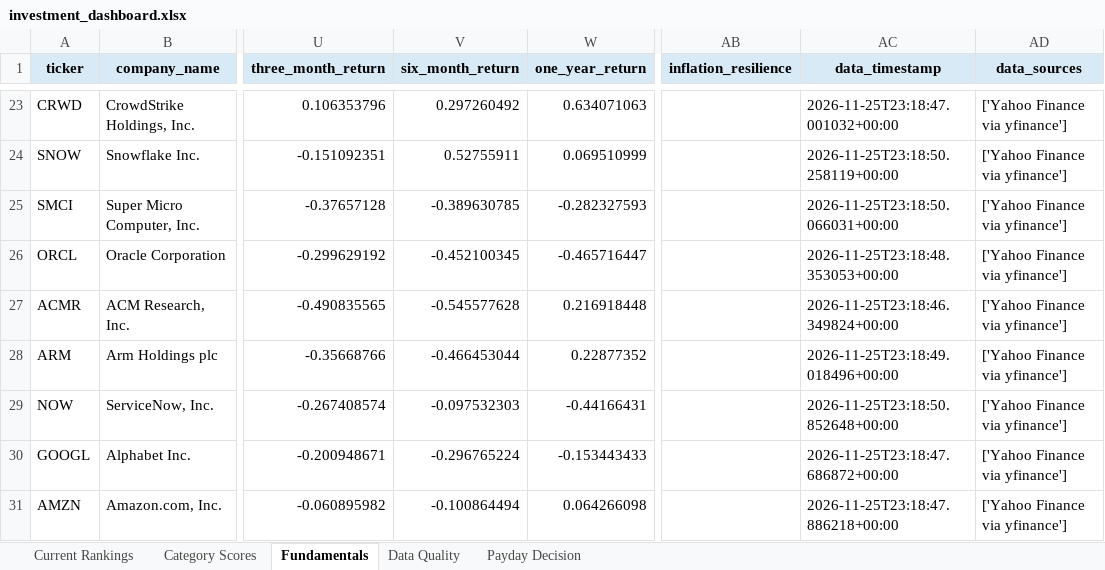
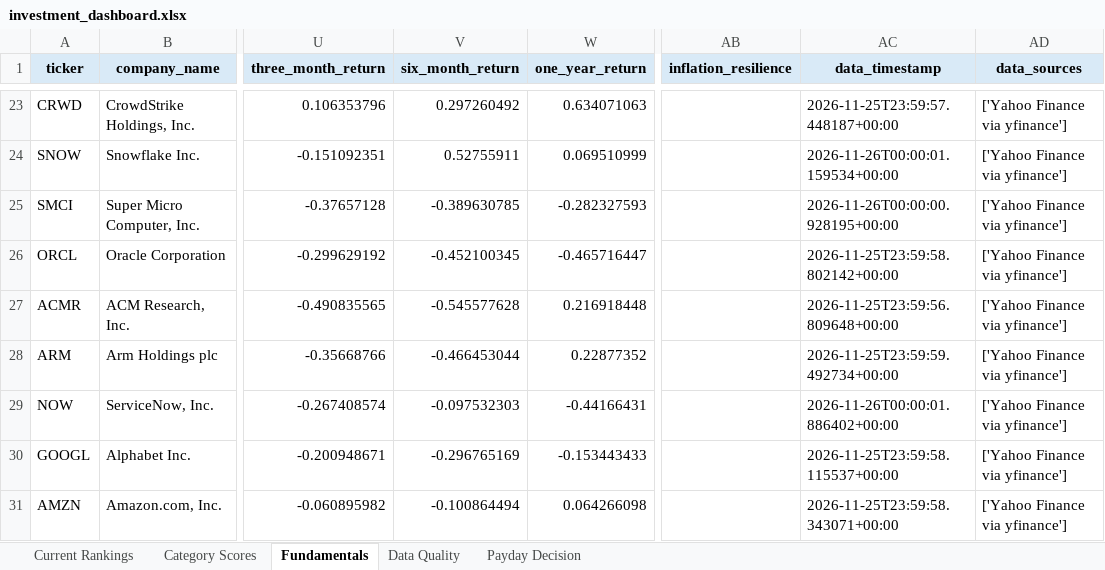
Before and after one commit to Grzesiak33/Version-2-Stock-Investment-Model, an Excel workbook: reports/investment_dashboard.xlsx, sheet Fundamentals, drawn as a sheet; only a part is shown, gaps mark what is left out; values as stored, in another font and other column widths than the file's, no borders; the diff covers the shown part only; the diff names each change by its address in the sheet, - before the commit and + after, or states it on an @@ line.

```diff
--- a/reports/investment_dashboard.xlsx (sheet Fundamentals)
+++ b/reports/investment_dashboard.xlsx (sheet Fundamentals)
-AC23 (data_timestamp): 2026-11-25T23:18:47.001032+00:00
+AC23 (data_timestamp): 2026-11-25T23:59:57.448187+00:00
-AC24 (data_timestamp): 2026-11-25T23:18:50.258119+00:00
+AC24 (data_timestamp): 2026-11-26T00:00:01.159534+00:00
-AC25 (data_timestamp): 2026-11-25T23:18:50.066031+00:00
+AC25 (data_timestamp): 2026-11-26T00:00:00.928195+00:00
-AC26 (data_timestamp): 2026-11-25T23:18:48.353053+00:00
+AC26 (data_timestamp): 2026-11-25T23:59:58.802142+00:00
-AC27 (data_timestamp): 2026-11-25T23:18:46.349824+00:00
+AC27 (data_timestamp): 2026-11-25T23:59:56.809648+00:00
-AC28 (data_timestamp): 2026-11-25T23:18:49.018496+00:00
+AC28 (data_timestamp): 2026-11-25T23:59:59.492734+00:00
-AC29 (data_timestamp): 2026-11-25T23:18:50.852648+00:00
+AC29 (data_timestamp): 2026-11-26T00:00:01.886402+00:00
-V30 (six_month_return): -0.296765224
+V30 (six_month_return): -0.296765169
-AC30 (data_timestamp): 2026-11-25T23:18:47.686872+00:00
+AC30 (data_timestamp): 2026-11-25T23:59:58.115537+00:00
-AC31 (data_timestamp): 2026-11-25T23:18:47.886218+00:00
+AC31 (data_timestamp): 2026-11-25T23:59:58.343071+00:00
```
Also changed, not shown: 32 edited cells elsewhere in this sheet, 32 other files.
